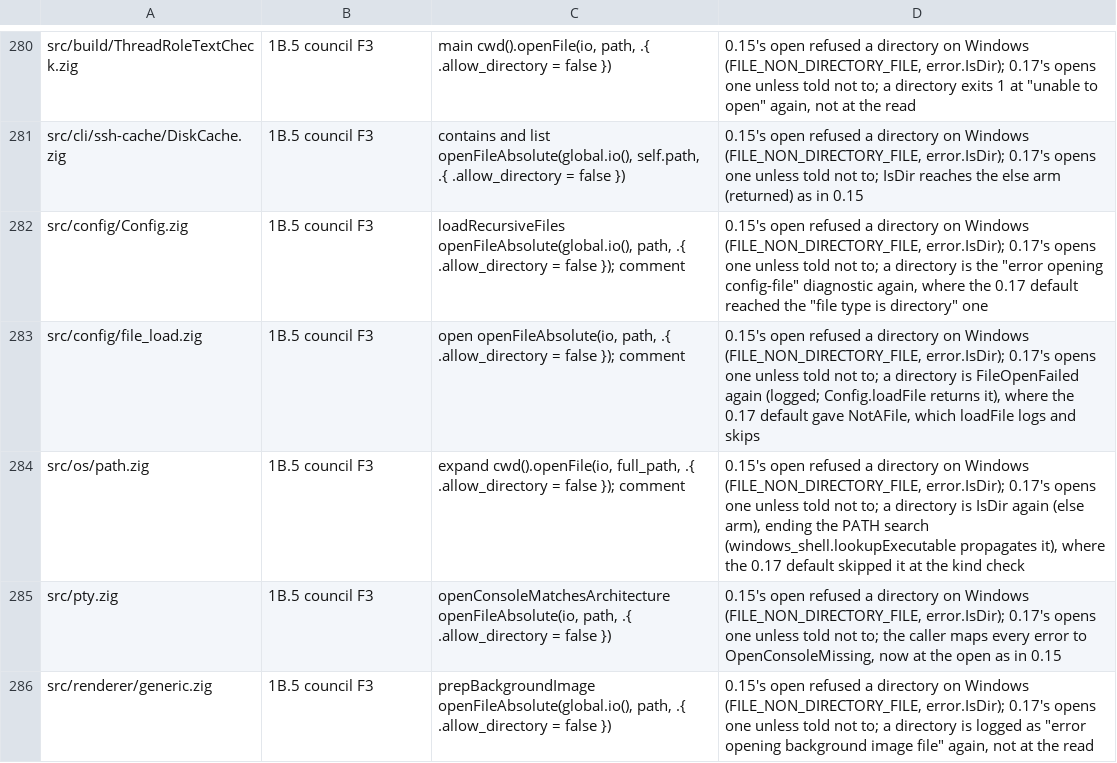
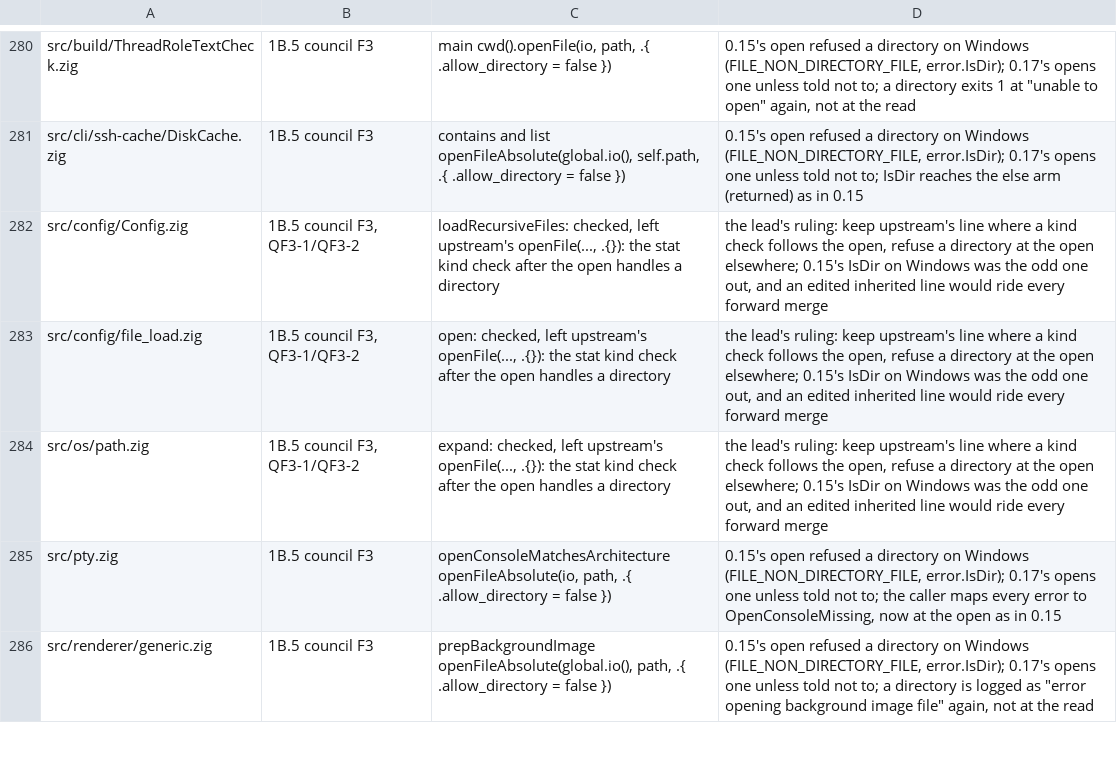
Before and after one commit to amanthanvi/noctty, a TSV file: plans/1b/codemod/residue.tsv, drawn as a sheet; only a part is shown, gaps mark what is left out.

Commit message:
fix(zig017): opens a kind check follows keep upstream's line (QF3-1, QF3-2)
The lead's ruling on eO's two questions: where the code right after an
open already handles a directory, keep upstream's `.{}` rather than
0.15's Windows IsDir, which was the odd one out and would ride every
forward merge as an edited inherited line. Three of the 13 F3 sites
qualify and go back to v1.4.0's text:
- os/path.zig expand (QF3-1): its stat skips a directory and the search
  goes on;
- config/file_load.zig open (QF3-2): its stat gives NotAFile, which
  loadFile logs and skips;
- Config.loadRecursiveFiles: its stat reports "not reading because file
  type is directory".
The other 10 have no kind check after the open and keep
.allow_directory = false. No fork test pins the 0.15 outcome at these
three. The residue rows and ZIG017-OPENFILE-DIR-01 state the rule: keep
upstream's line where a kind check follows the open; elsewhere refuse a
directory at the open.

```diff
--- a/plans/1b/codemod/residue.tsv
+++ b/plans/1b/codemod/residue.tsv
@@ -281,5 +281,5 @@ src/build/ThreadRoleTextCheck.zig	1B.5 council F3	main cwd().openFile(io, path,
 src/cli/ssh-cache/DiskCache.zig	1B.5 council F3	contains and list openFileAbsolute(global.io(), self.path, .{ .allow_directory = false })	0.15's open refused a directory on Windows (FILE_NON_DIRECTORY_FILE, error.IsDir); 0.17's opens one unless told not to; IsDir reaches the else arm (returned) as in 0.15
-src/config/Config.zig	1B.5 council F3	loadRecursiveFiles openFileAbsolute(global.io(), path, .{ .allow_directory = false }); comment	0.15's open refused a directory on Windows (FILE_NON_DIRECTORY_FILE, error.IsDir); 0.17's opens one unless told not to; a directory is the "error opening config-file" diagnostic again, where the 0.17 default reached the "file type is directory" one
-src/config/file_load.zig	1B.5 council F3	open openFileAbsolute(io, path, .{ .allow_directory = false }); comment	0.15's open refused a directory on Windows (FILE_NON_DIRECTORY_FILE, error.IsDir); 0.17's opens one unless told not to; a directory is FileOpenFailed again (logged; Config.loadFile returns it), where the 0.17 default gave NotAFile, which loadFile logs and skips
-src/os/path.zig	1B.5 council F3	expand cwd().openFile(io, full_path, .{ .allow_directory = false }); comment	0.15's open refused a directory on Windows (FILE_NON_DIRECTORY_FILE, error.IsDir); 0.17's opens one unless told not to; a directory is IsDir again (else arm), ending the PATH search (windows_shell.lookupExecutable propagates it), where the 0.17 default skipped it at the kind check
+src/config/Config.zig	1B.5 council F3, QF3-1/QF3-2	loadRecursiveFiles: checked, left upstream's openFile(..., .{}): the stat kind check after the open handles a directory	the lead's ruling: keep upstream's line where a kind check follows the open, refuse a directory at the open elsewhere; 0.15's IsDir on Windows was the odd one out, and an edited inherited line would ride every forward merge
+src/config/file_load.zig	1B.5 council F3, QF3-1/QF3-2	open: checked, left upstream's openFile(..., .{}): the stat kind check after the open handles a directory	the lead's ruling: keep upstream's line where a kind check follows the open, refuse a directory at the open elsewhere; 0.15's IsDir on Windows was the odd one out, and an edited inherited line would ride every forward merge
+src/os/path.zig	1B.5 council F3, QF3-1/QF3-2	expand: checked, left upstream's openFile(..., .{}): the stat kind check after the open handles a directory	the lead's ruling: keep upstream's line where a kind check follows the open, refuse a directory at the open elsewhere; 0.15's IsDir on Windows was the odd one out, and an edited inherited line would ride every forward merge
 src/pty.zig	1B.5 council F3	openConsoleMatchesArchitecture openFileAbsolute(io, path, .{ .allow_directory = false })	0.15's open refused a directory on Windows (FILE_NON_DIRECTORY_FILE, error.IsDir); 0.17's opens one unless told not to; the caller maps every error to OpenConsoleMissing, now at the open as in 0.15
```
Also changed, not shown: 4 other files.
